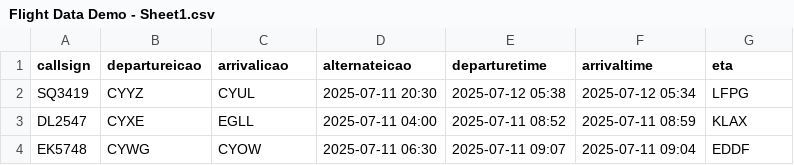
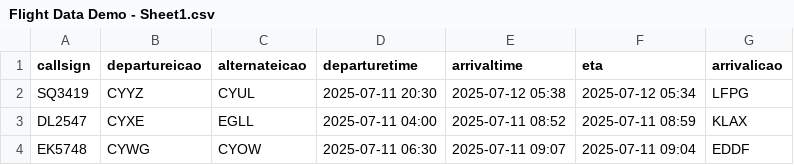
Before and after one commit to vvkpops/Public, a CSV file: Flight Data Demo - Sheet1.csv, drawn as a sheet; only a part is shown.

Commit message:
Update Flight Data Demo - Sheet1.csv

```diff
--- a/Flight Data Demo - Sheet1.csv
+++ b/Flight Data Demo - Sheet1.csv
@@ -1,2 +1,2 @@
-callsign,departureicao,arrivalicao,alternateicao,departuretime,arrivaltime,eta
+callsign,departureicao,alternateicao,departuretime,arrivaltime,eta,arrivalicao
 SQ3419,CYYZ,CYUL,2025-07-11 20:30,2025-07-12 05:38,2025-07-12 05:34,LFPG
```
